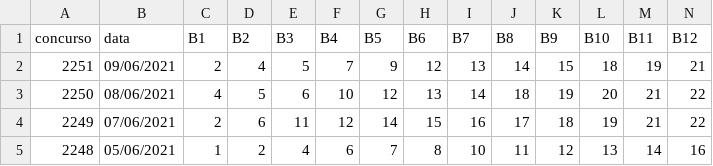
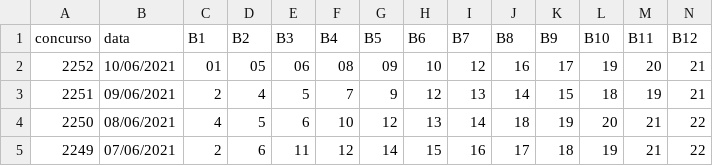
Before and after one commit to brunoduarte40/lotoFacilLast100, a CSV file: dados/LOTOFACIL.csv, drawn as a sheet; only a part is shown; the shorter side is filled out with more unchanged rows; rows hold the shown columns only; the diff names each change by its address in the sheet, - before the commit and + after, or states it on an @@ line.

Commit message:
csvLoto

```diff
--- a/dados/LOTOFACIL.csv
+++ b/dados/LOTOFACIL.csv
+row 2: 2252 | 10/06/2021 | 01 | 05 | 06 | 08 | 09 | 10 | 12 | 16 | 17 | 19 | 20 | 21
```
